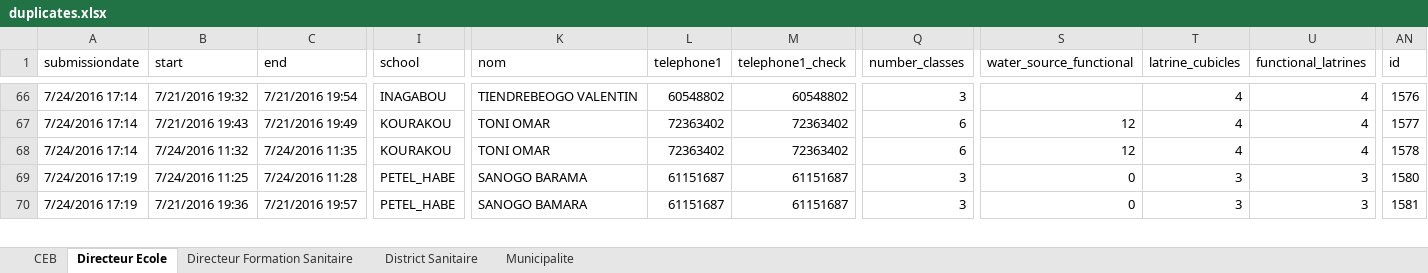
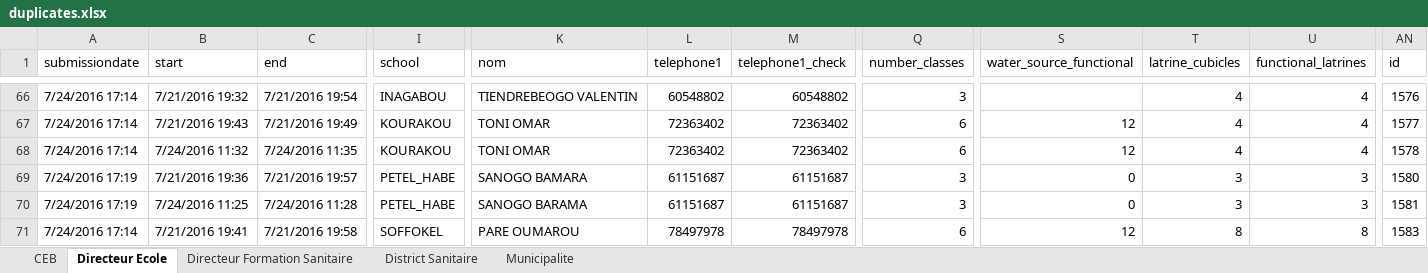
Before and after one commit to boyercb/DIME-infographics, an Excel workbook: data/etc/2015/duplicates.xlsx, sheet Directeur Ecole, drawn as a sheet; only a part is shown, gaps mark what is left out; values as stored, in another font and other column widths than the file's, no borders; addresses are those after the commit; rows hold the shown columns only; the diff covers the shown part only; the diff names each change by its address in the sheet, - before the commit and + after, or states it on an @@ line.

```diff
--- a/data/etc/2015/duplicates.xlsx (sheet Directeur Ecole)
+++ b/data/etc/2015/duplicates.xlsx (sheet Directeur Ecole)
+row 69: 7/24/2016 17:19 | 7/21/2016 19:36 | 7/21/2016 19:57 | PETEL_HABE | SANOGO BAMARA | 61151687 | 61151687 | 3 | 0 | 3 | 3 | 1580
-AN70 (id): 1580
+AN70 (id): 1581
-A71 (submissiondate): 7/24/2016 17:19
+A71 (submissiondate): 7/24/2016 17:14
-B71 (start): 7/21/2016 19:36
+B71 (start): 7/21/2016 19:41
-C71 (end): 7/21/2016 19:57
+C71 (end): 7/21/2016 19:58
-I71 (school): PETEL_HABE
+I71 (school): SOFFOKEL
-K71 (nom): SANOGO BAMARA
+K71 (nom): PARE OUMAROU
-L71 (telephone1): 61151687
+L71 (telephone1): 78497978
-M71 (telephone1_check): 61151687
+M71 (telephone1_check): 78497978
-Q71 (number_classes): 3
+Q71 (number_classes): 6
-S71 (water_source_functional): 0
+S71 (water_source_functional): 12
-T71 (latrine_cubicles): 3
+T71 (latrine_cubicles): 8
-U71 (functional_latrines): 3
+U71 (functional_latrines): 8
-AN71 (id): 1581
+AN71 (id): 1583
```
Also changed, not shown: 3 added rows, 4 removed rows and 13 edited cells elsewhere in this sheet, sheet Directeur Formation Sanitaire, data/etc/2014/duplicates.xlsx, 34 other files.
